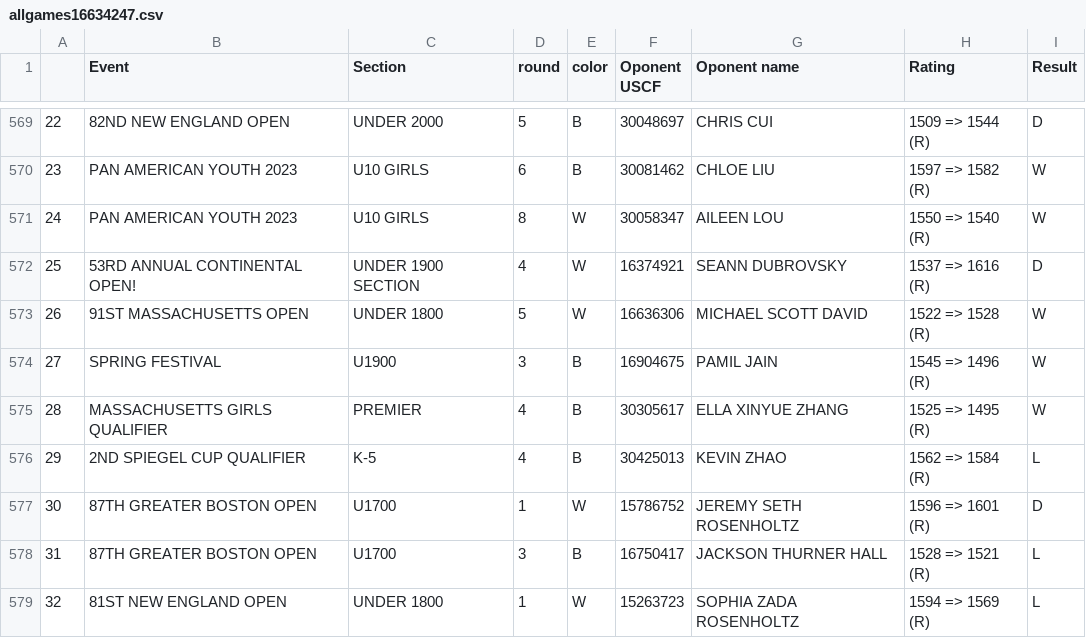
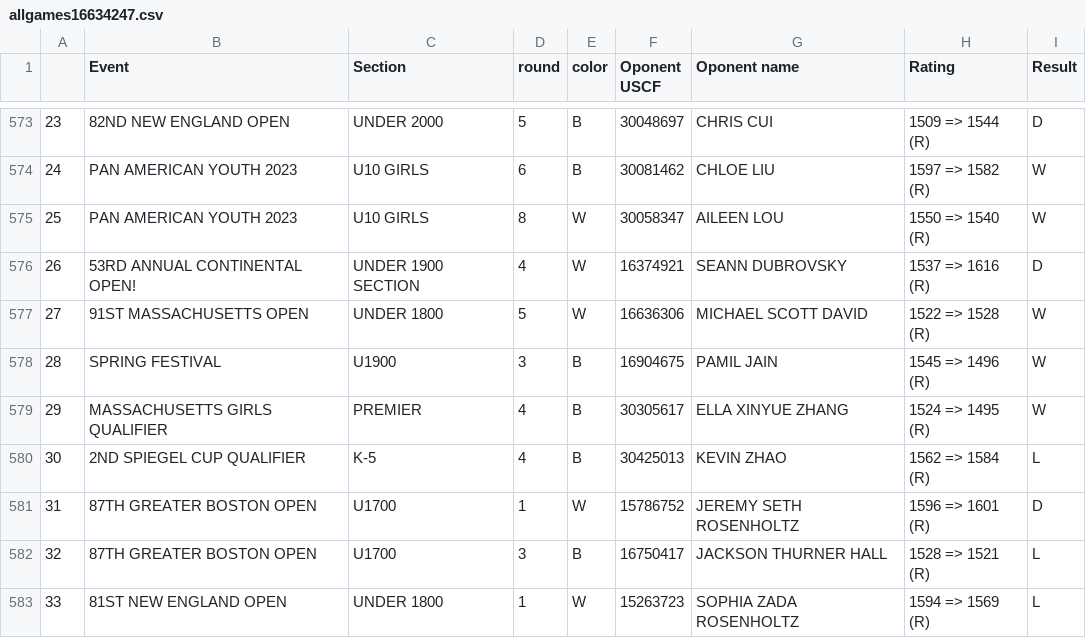
Before and after one commit to DinoLala/chess_fun, a CSV file: app/data/players/allgames16634247.csv, drawn as a sheet; only a part is shown, gaps mark what is left out; addresses are those after the commit; the diff covers the shown part only; the diff names each change by its address in the sheet, - before the commit and + after, or states it on an @@ line.

```diff
--- a/app/data/players/allgames16634247.csv
+++ b/app/data/players/allgames16634247.csv
@@ column A renumbered between rows 248 and 591 @@
-H579 (Rating): 1525 => 1495 (R)
+H579 (Rating): 1524 => 1495 (R)
```
Also changed, not shown: 4 added rows and 6 edited cells elsewhere in this file, app/data/players/allgames30258050.csv, app/data/players/allgames30305579.csv, 23 other files.
